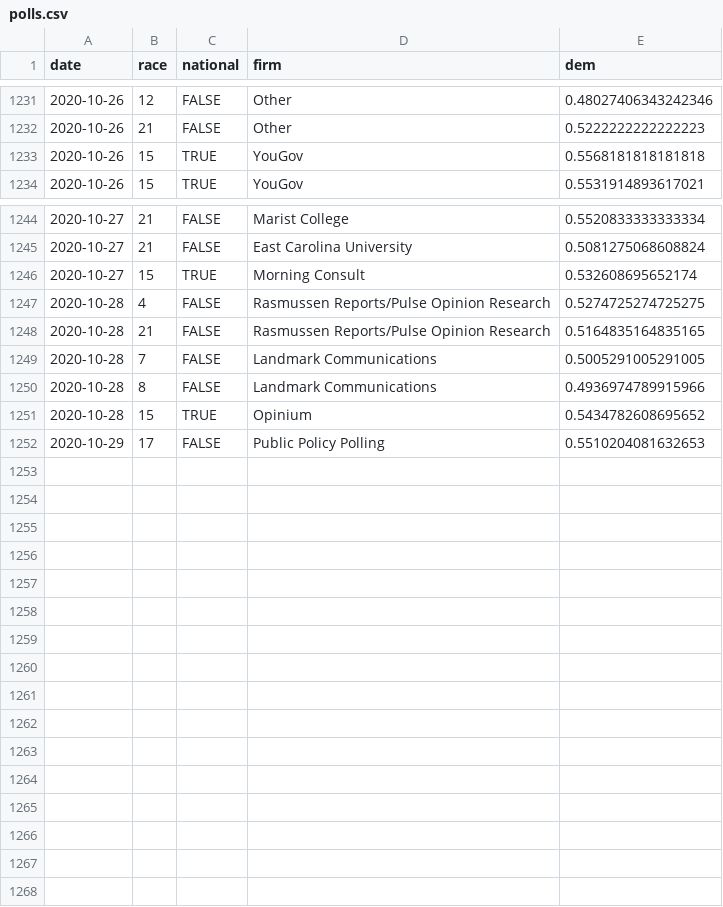
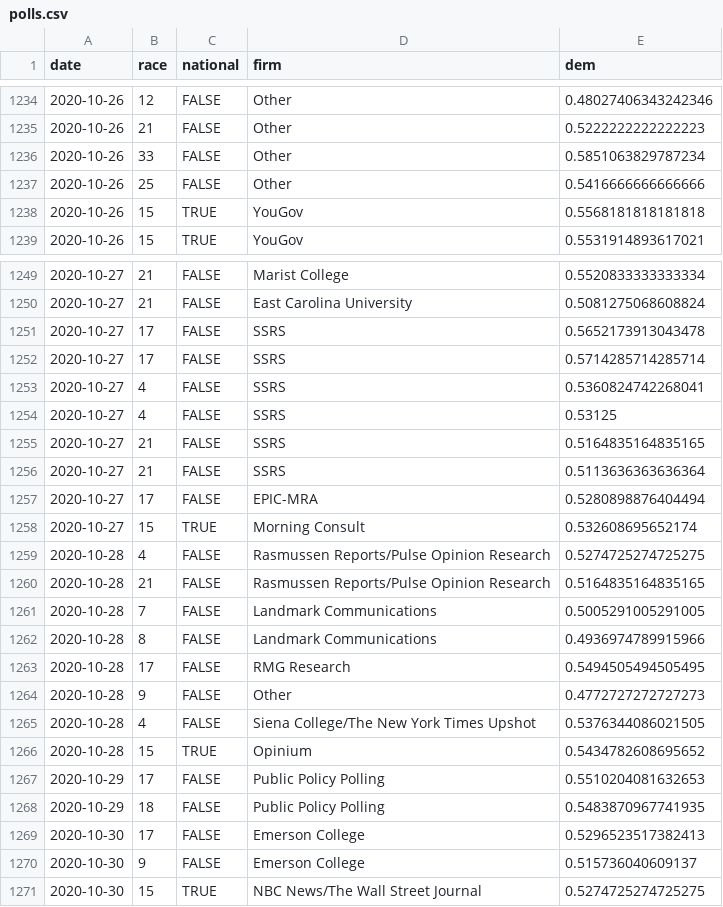
Before and after one commit to CoryMcCartan/senate, a CSV file: docs/polls.csv, drawn as a sheet; only a part is shown, gaps mark what is left out; the diff covers the shown part only; the diff names each change by its address in the sheet, - before the commit and + after, or states it on an @@ line.

```diff
--- a/docs/polls.csv
+++ b/docs/polls.csv
+row 1236: 2020-10-26 | 33 | FALSE | Other | 0.5851063829787234
+row 1237: 2020-10-26 | 25 | FALSE | Other | 0.5416666666666666
+row 1251: 2020-10-27 | 17 | FALSE | SSRS | 0.5652173913043478
+row 1252: 2020-10-27 | 17 | FALSE | SSRS | 0.5714285714285714
+row 1253: 2020-10-27 | 4 | FALSE | SSRS | 0.5360824742268041
+row 1254: 2020-10-27 | 4 | FALSE | SSRS | 0.53125
+row 1255: 2020-10-27 | 21 | FALSE | SSRS | 0.5164835164835165
+row 1256: 2020-10-27 | 21 | FALSE | SSRS | 0.5113636363636364
+row 1257: 2020-10-27 | 17 | FALSE | EPIC-MRA | 0.5280898876404494
+row 1263: 2020-10-28 | 17 | FALSE | RMG Research | 0.5494505494505495
+row 1264: 2020-10-28 | 9 | FALSE | Other | 0.4772727272727273
+row 1265: 2020-10-28 | 4 | FALSE | Siena College/The New York Times Upshot | 0.5376344086021505
+row 1268: 2020-10-29 | 18 | FALSE | Public Policy Polling | 0.5483870967741935
+row 1269: 2020-10-30 | 17 | FALSE | Emerson College | 0.5296523517382413
+row 1270: 2020-10-30 | 9 | FALSE | Emerson College | 0.515736040609137
+row 1271: 2020-10-30 | 15 | TRUE | NBC News/The Wall Street Journal | 0.5274725274725275
```
Also changed, not shown: 3 added rows elsewhere in this file, docs/history.csv, docs/race_history.csv, 2 other files.
